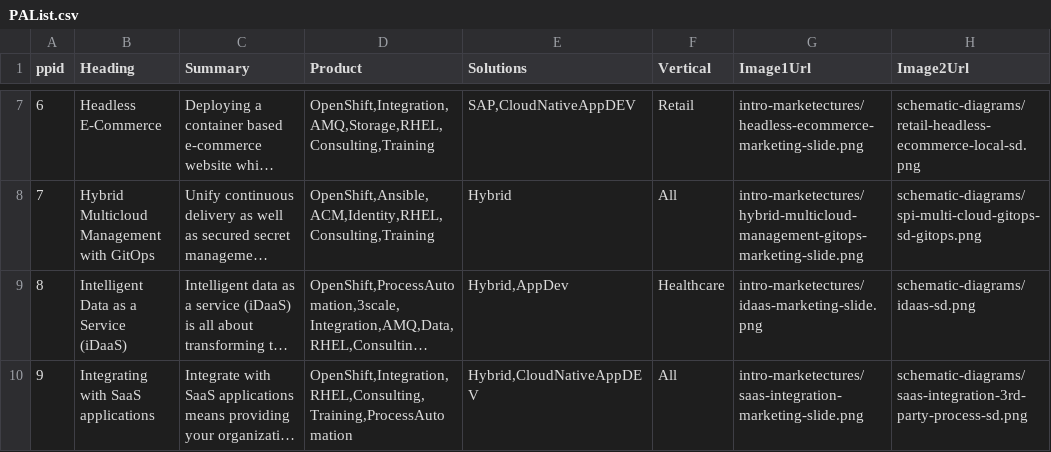
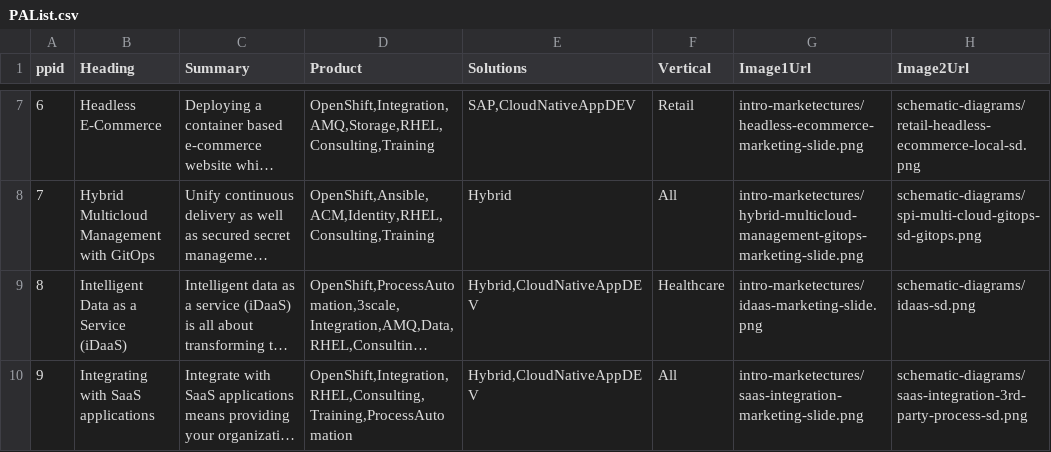
Before and after one commit to JackySu/SWENG-osspa-site, a CSV file: src/app/ArchitectureList/PAList.csv, drawn as a sheet; only a part is shown, gaps mark what is left out; long unchanged cells end in …; the diff covers the shown part only; the diff names each change by its address in the sheet, - before the commit and + after, or states it on an @@ line.

```diff
--- a/src/app/ArchitectureList/PAList.csv
+++ b/src/app/ArchitectureList/PAList.csv
-E9 (Solutions): Hybrid,AppDev
+E9 (Solutions): Hybrid,CloudNativeAppDEV
```
Also changed, not shown: 1 removed row, 1 edited cell and row numbers in column A elsewhere in this file, 1 other file.
